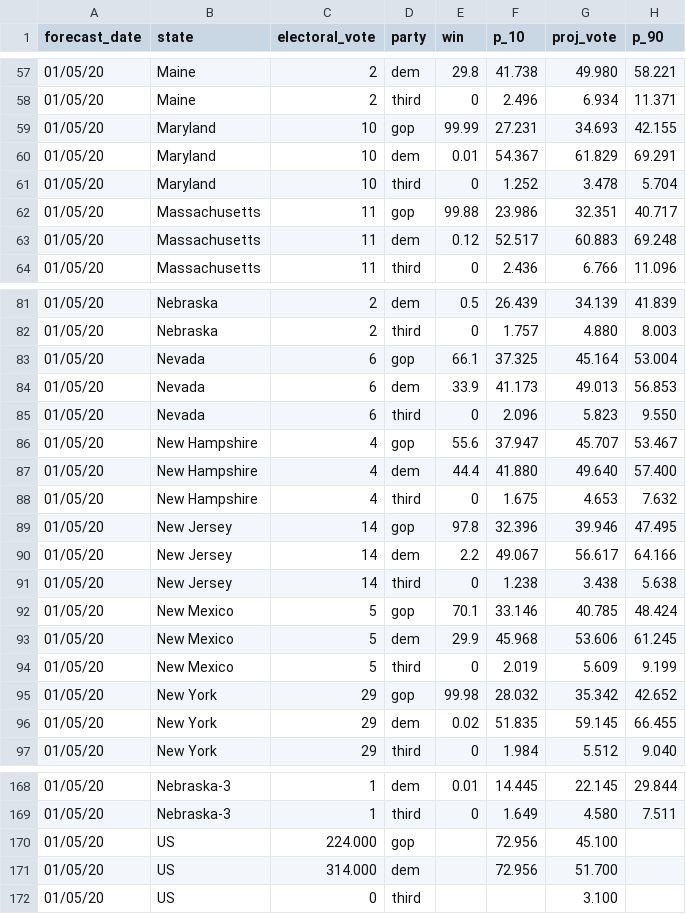
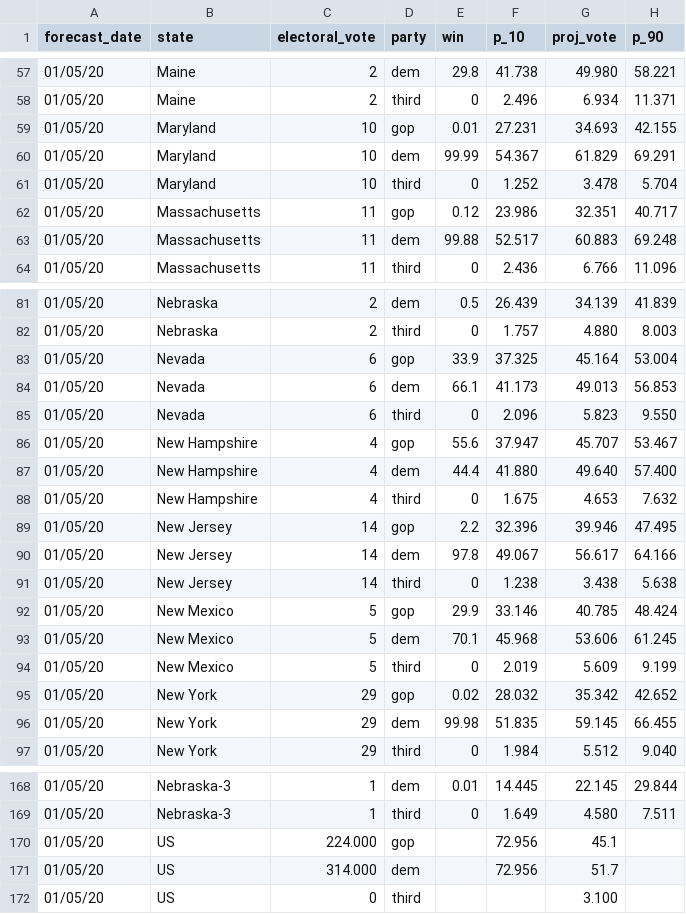
Before and after one commit to MirkoTHREAD/mirkoforecast, a CSV file: 2020-presidential-pred3 - pred.csv, drawn as a sheet; only a part is shown, gaps mark what is left out; the diff covers the shown part only; the diff names each change by its address in the sheet, - before the commit and + after, or states it on an @@ line.

```diff
--- a/2020-presidential-pred3 - pred.csv
+++ b/2020-presidential-pred3 - pred.csv
-E59 (win): 99.99
+E59 (win): 0.01
-E60 (win): 0.01
+E60 (win): 99.99
-E62 (win): 99.88
+E62 (win): 0.12
-E63 (win): 0.12
+E63 (win): 99.88
-E83 (win): 66.1
+E83 (win): 33.9
-E84 (win): 33.9
+E84 (win): 66.1
-E89 (win): 97.8
+E89 (win): 2.2
-E90 (win): 2.2
+E90 (win): 97.8
-E92 (win): 70.1
+E92 (win): 29.9
-E93 (win): 29.9
+E93 (win): 70.1
-E95 (win): 99.98
+E95 (win): 0.02
-E96 (win): 0.02
+E96 (win): 99.98
-G170 (proj_vote): 45.100
+G170 (proj_vote): 45.1
-G171 (proj_vote): 51.700
+G171 (proj_vote): 51.7
```
Also changed, not shown: 14 edited cells elsewhere in this file.
